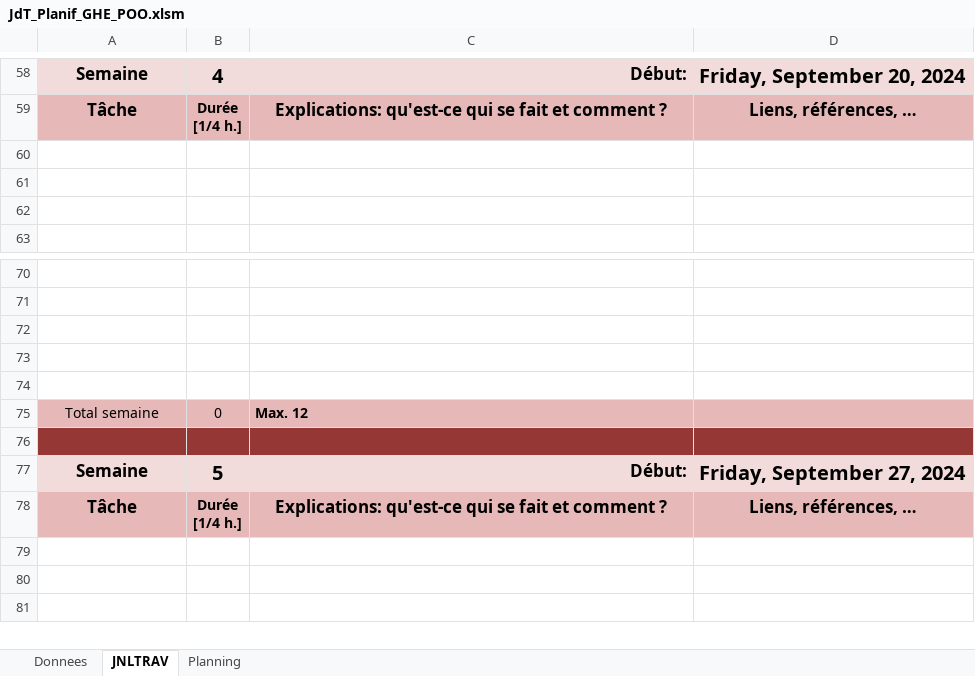
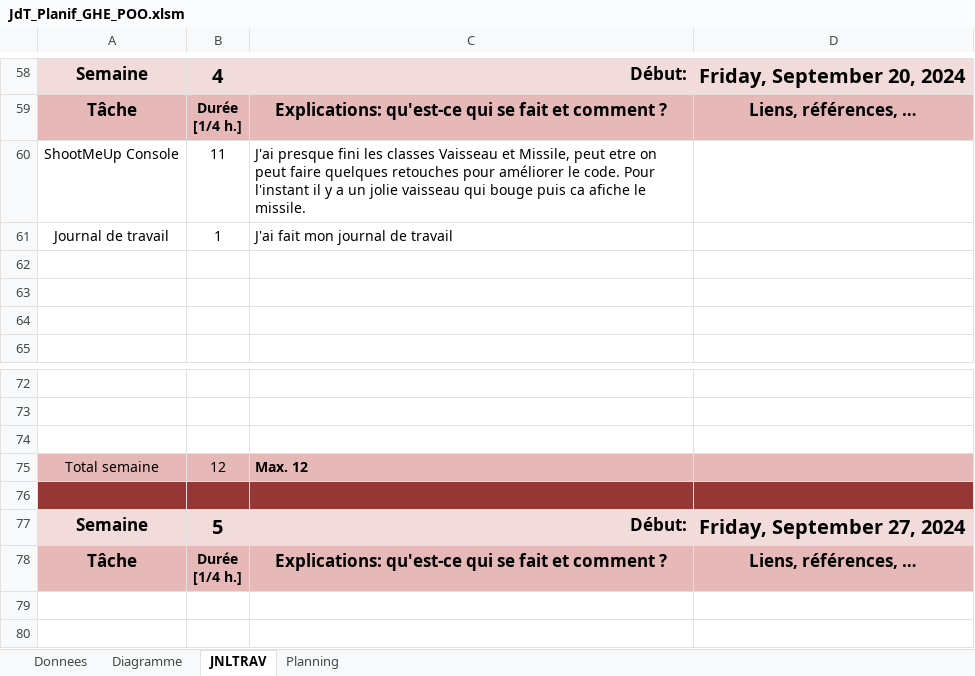
Before and after one commit to GHerreraE/SHOOT-ME-UP-GONZALOHERRERA, an Excel workbook: P_OO (M. Melly)/JdT_Planif_GHE_POO.xlsm, sheet JNLTRAV, drawn as a sheet; only a part is shown, gaps mark what is left out; the shorter side is filled out with more unchanged rows; values as stored, in another font and other column widths than the file's, no borders; charts and pictures not drawn; removed rows and columns are numbered as before the commit, all else as after; the diff names each change by its address in the sheet, - before the commit and + after, or states it on an @@ line.

Commit message:
S4_POO
Vaisseau fini
Programme
Missile a finir

```diff
--- a/P_OO (M. Melly)/JdT_Planif_GHE_POO.xlsm (sheet JNLTRAV)
+++ b/P_OO (M. Melly)/JdT_Planif_GHE_POO.xlsm (sheet JNLTRAV)
+sheet tab: Diagramme
+row 60: ShootMeUp Console | 11 | J'ai presque fini les classes Vaisseau et Missile, peut etre on peut faire quelques retouches pour améliorer le code. Pour l'instant il y a un jolie vaisseau qui bouge puis ca afiche le missile.
+row 61: Journal de travail | 1 | J'ai fait mon journal de travail
-row 73: (empty)
-row 74: (empty)
-B75: 0
+B75: 12
```
Also changed, not shown: charts or pictures, 9 other files.
